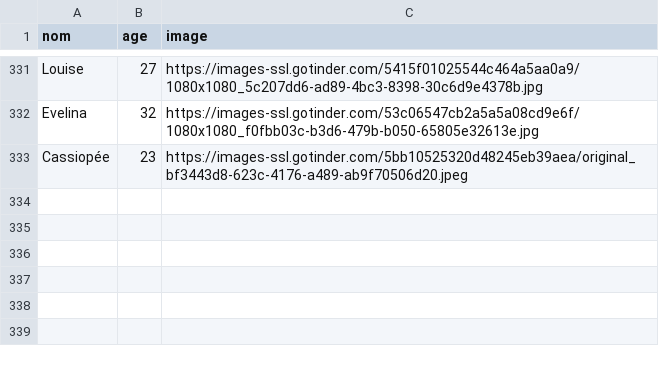
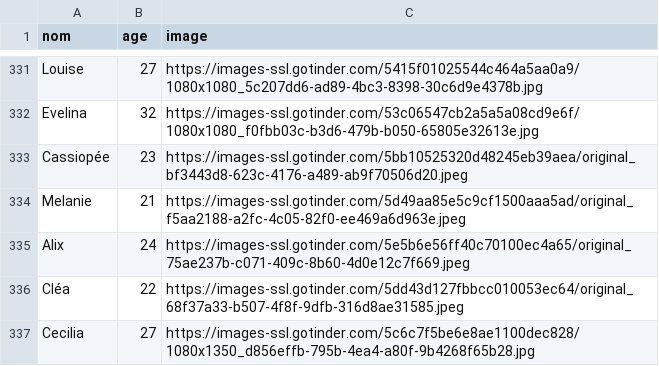
Before and after one commit to gtertrais/Work, a CSV file: profile.csv, drawn as a sheet; only a part is shown, gaps mark what is left out; the diff names each change by its address in the sheet, - before the commit and + after, or states it on an @@ line.

```diff
--- a/profile.csv
+++ b/profile.csv
+row 334: Melanie | 21 | https://images-ssl.gotinder.com/5d49aa85e5c9cf1500aaa5ad/original_f5aa2188-a2fc-4c05-82f0-ee469a6d963e.jpeg
+row 335: Alix | 24 | https://images-ssl.gotinder.com/5e5b6e56ff40c70100ec4a65/original_75ae237b-c071-409c-8b60-4d0e12c7f669.jpeg
+row 336: Cléa | 22 | https://images-ssl.gotinder.com/5dd43d127fbbcc010053ec64/original_68f37a33-b507-4f8f-9dfb-316d8ae31585.jpeg
+row 337: Cecilia | 27 | https://images-ssl.gotinder.com/5c6c7f5be6e8ae1100dec828/1080x1350_d856effb-795b-4ea4-a80f-9b4268f65b28.jpg
```
Also changed, not shown: 1 other file.
